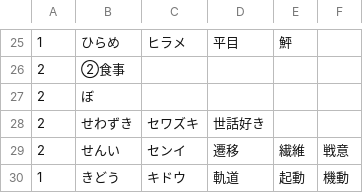
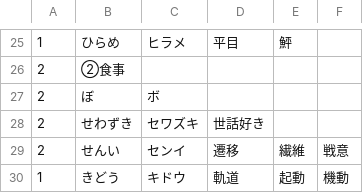
Before and after one commit to maruten0420/Nazoken-Modoki, a CSV file: riddle/riddle1/riddle1.csv, drawn as a sheet; only a part is shown, gaps mark what is left out; the diff names each change by its address in the sheet, - before the commit and + after, or states it on an @@ line.

Commit message:
Update riddle1.csv

```diff
--- a/riddle/riddle1/riddle1.csv
+++ b/riddle/riddle1/riddle1.csv
-C27: (empty)
+C27: ボ
```
